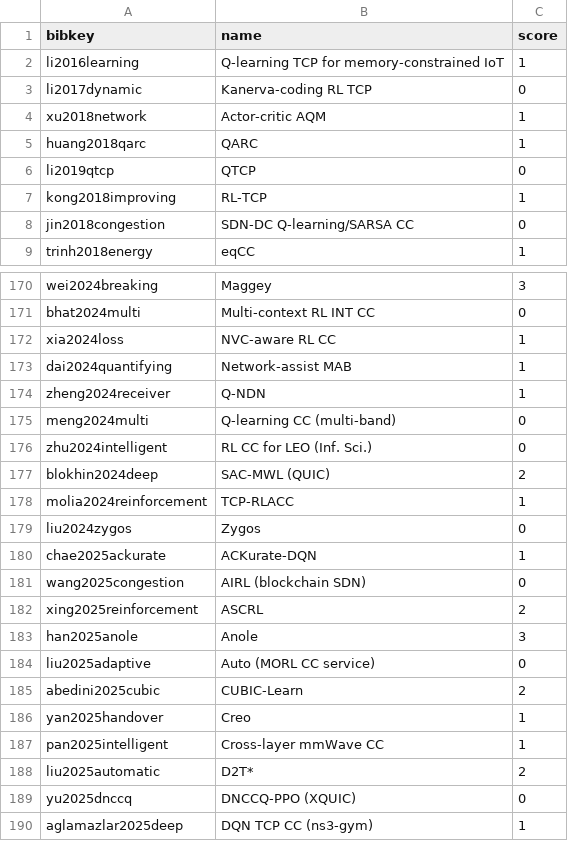
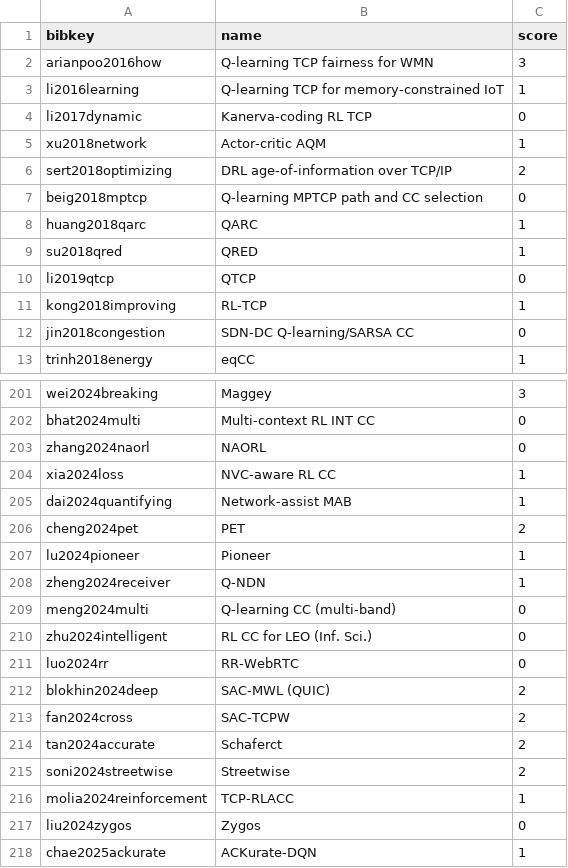
Before and after one commit to TempGaurab/networking_rl, a CSV file: review/data/appraisal.csv, drawn as a sheet; only a part is shown, gaps mark what is left out; the shorter side is filled out with more unchanged rows; the diff covers the shown part only.

```diff
--- a/review/data/appraisal.csv
+++ b/review/data/appraisal.csv
@@ -1,2 +1,3 @@
 bibkey,name,score
+arianpoo2016how,Q-learning TCP fairness for WMN,3
 li2016learning,Q-learning TCP for memory-constrained IoT,1
@@ -4,3 +5,6 @@ li2017dynamic,Kanerva-coding RL TCP,0
 xu2018network,Actor-critic AQM,1
+sert2018optimizing,DRL age-of-information over TCP/IP,2
+beig2018mptcp,Q-learning MPTCP path and CC selection,0
 huang2018qarc,QARC,1
+su2018qred,QRED,1
 li2019qtcp,QTCP,0
@@ -171,4 +202,7 @@ wei2024breaking,Maggey,3
 bhat2024multi,Multi-context RL INT CC,0
+zhang2024naorl,NAORL,0
 xia2024loss,NVC-aware RL CC,1
 dai2024quantifying,Network-assist MAB,1
+cheng2024pet,PET,2
+lu2024pioneer,Pioneer,1
 zheng2024receiver,Q-NDN,1
@@ -176,3 +210,7 @@ meng2024multi,Q-learning CC (multi-band),0
 zhu2024intelligent,RL CC for LEO (Inf. Sci.),0
+luo2024rr,RR-WebRTC,0
 blokhin2024deep,SAC-MWL (QUIC),2
+fan2024cross,SAC-TCPW,2
+tan2024accurate,Schaferct,2
+soni2024streetwise,Streetwise,2
 molia2024reinforcement,TCP-RLACC,1
```
Also changed, not shown: 48 added rows elsewhere in this file, 51 other files.
